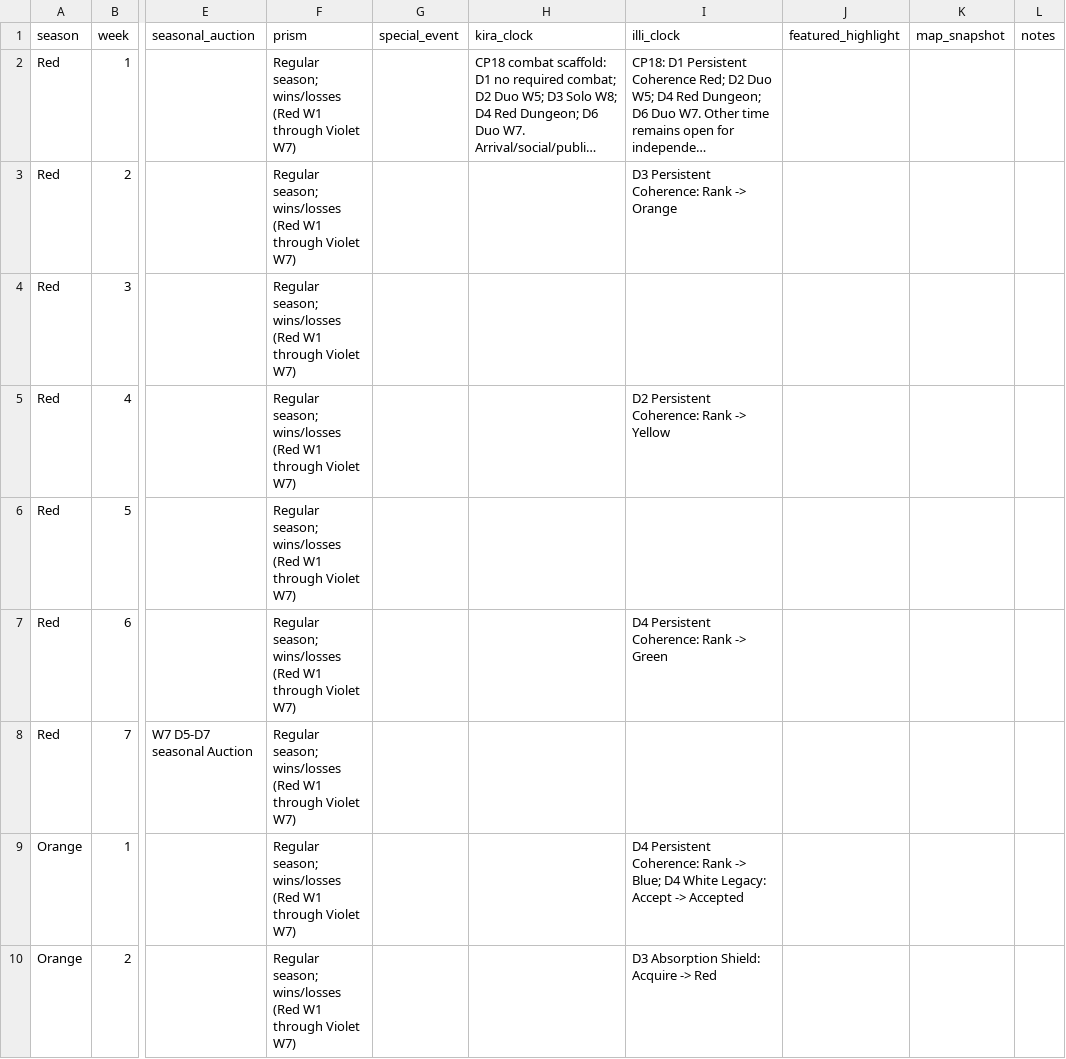
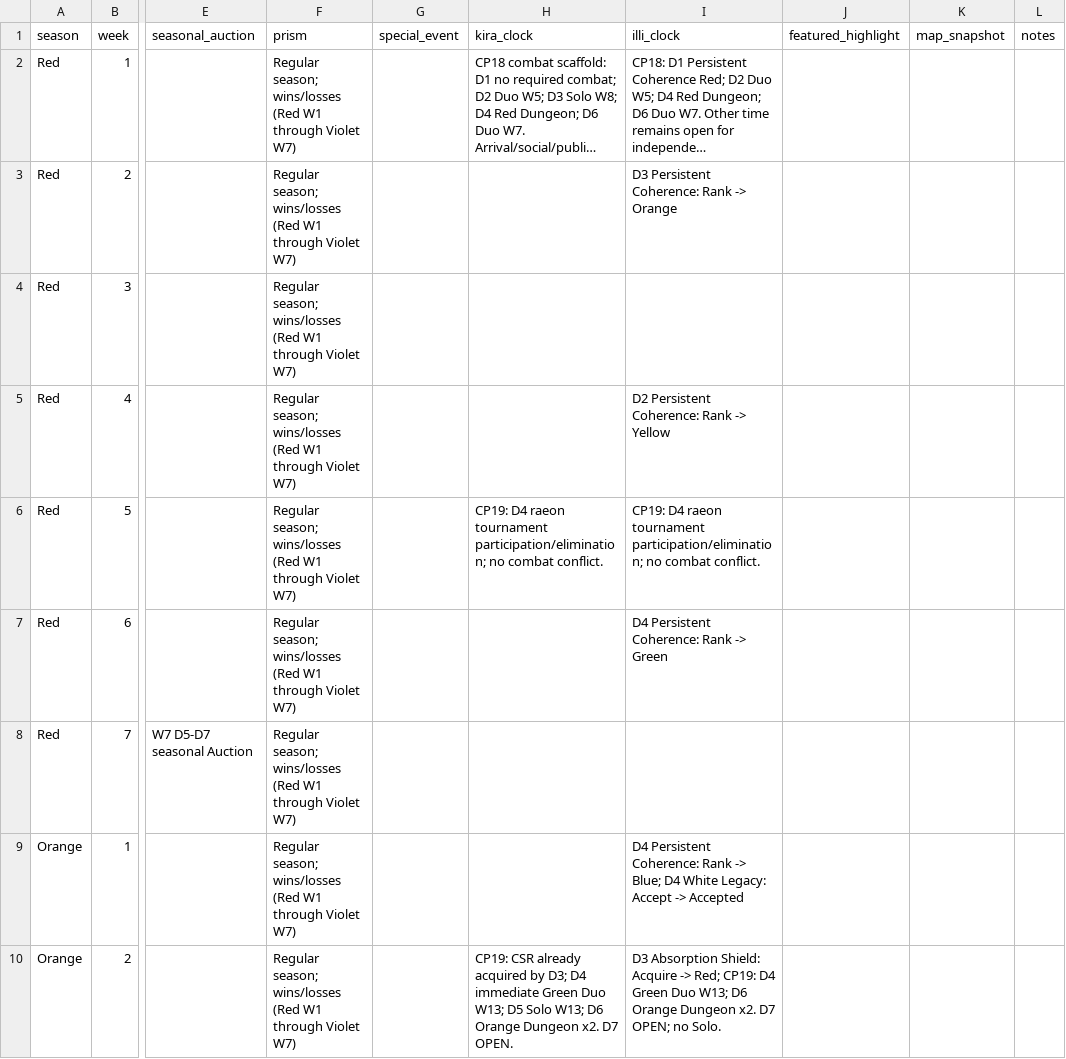
Before and after one commit to xApologies/MK157, a CSV file: world-clock/WORLD_CLOCK_TEMPLATE.csv, drawn as a sheet; only a part is shown, gaps mark what is left out; long unchanged cells end in …; the diff covers the shown part only; the diff names each change by its address in the sheet, - before the commit and + after, or states it on an @@ line.

```diff
--- a/world-clock/WORLD_CLOCK_TEMPLATE.csv
+++ b/world-clock/WORLD_CLOCK_TEMPLATE.csv
-H6 (kira_clock): (empty)
+H6 (kira_clock): CP19: D4 raeon tournament participation/elimination; no combat conflict.
-I6 (illi_clock): (empty)
+I6 (illi_clock): CP19: D4 raeon tournament participation/elimination; no combat conflict.
-H10 (kira_clock): (empty)
+H10 (kira_clock): CP19: CSR already acquired by D3; D4 immediate Green Duo W13; D5 Solo W13; D6 Orange Dungeon x2. D7 OPEN.
-I10 (illi_clock): …Acquire -> Red
+I10 (illi_clock): …Acquire -> Red; CP19: D4 Green Duo W13; D6 Orange Dungeon x2. D7 OPEN; no Solo.
```
Also changed, not shown: 10 edited cells elsewhere in this file, 41 other files.
